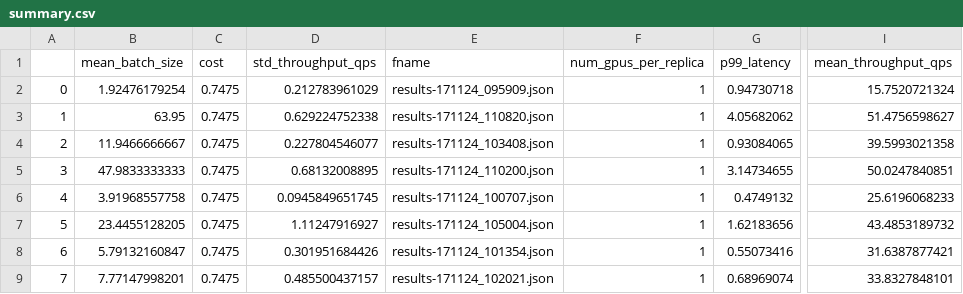
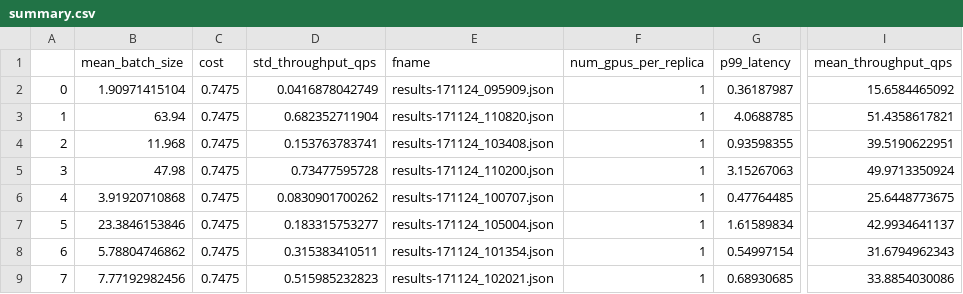
Before and after one commit to dcrankshaw/plots-model-comp-paper, a CSV file: results/single_model_profs/tf-resnet/summary.csv, drawn as a sheet; only a part is shown, gaps mark what is left out; the diff covers the shown part only; the diff names each change by its address in the sheet, - before the commit and + after, or states it on an @@ line.

Commit message:
..

```diff
--- a/results/single_model_profs/tf-resnet/summary.csv
+++ b/results/single_model_profs/tf-resnet/summary.csv
-B2 (mean_batch_size): 1.92476179254
+B2 (mean_batch_size): 1.90971415104
-D2 (std_throughput_qps): 0.212783961029
+D2 (std_throughput_qps): 0.0416878042749
-G2 (p99_latency): 0.94730718
+G2 (p99_latency): 0.36187987
-I2 (mean_throughput_qps): 15.7520721324
+I2 (mean_throughput_qps): 15.6584465092
-B3 (mean_batch_size): 63.95
+B3 (mean_batch_size): 63.94
-D3 (std_throughput_qps): 0.629224752338
+D3 (std_throughput_qps): 0.682352711904
-G3 (p99_latency): 4.05682062
+G3 (p99_latency): 4.0688785
-I3 (mean_throughput_qps): 51.4756598627
+I3 (mean_throughput_qps): 51.4358617821
-B4 (mean_batch_size): 11.9466666667
+B4 (mean_batch_size): 11.968
-D4 (std_throughput_qps): 0.227804546077
+D4 (std_throughput_qps): 0.153763783741
-G4 (p99_latency): 0.93084065
+G4 (p99_latency): 0.93598355
-I4 (mean_throughput_qps): 39.5993021358
+I4 (mean_throughput_qps): 39.5190622951
-B5 (mean_batch_size): 47.9833333333
+B5 (mean_batch_size): 47.98
-D5 (std_throughput_qps): 0.68132008895
+D5 (std_throughput_qps): 0.73477595728
-G5 (p99_latency): 3.14734655
+G5 (p99_latency): 3.15267063
-I5 (mean_throughput_qps): 50.0247840851
+I5 (mean_throughput_qps): 49.9713350924
-B6 (mean_batch_size): 3.91968557758
+B6 (mean_batch_size): 3.91920710868
-D6 (std_throughput_qps): 0.0945849651745
+D6 (std_throughput_qps): 0.0830901700262
-G6 (p99_latency): 0.4749132
+G6 (p99_latency): 0.47764485
-I6 (mean_throughput_qps): 25.6196068233
+I6 (mean_throughput_qps): 25.6448773675
-B7 (mean_batch_size): 23.4455128205
+B7 (mean_batch_size): 23.3846153846
-D7 (std_throughput_qps): 1.11247916927
+D7 (std_throughput_qps): 0.183315753277
-G7 (p99_latency): 1.62183656
+G7 (p99_latency): 1.61589834
-I7 (mean_throughput_qps): 43.4853189732
+I7 (mean_throughput_qps): 42.9934641137
-B8 (mean_batch_size): 5.79132160847
+B8 (mean_batch_size): 5.78804746862
-D8 (std_throughput_qps): 0.301951684426
+D8 (std_throughput_qps): 0.315383410511
-G8 (p99_latency): 0.55073416
+G8 (p99_latency): 0.54997154
-I8 (mean_throughput_qps): 31.6387877421
+I8 (mean_throughput_qps): 31.6794962343
-B9 (mean_batch_size): 7.77147998201
+B9 (mean_batch_size): 7.77192982456
-D9 (std_throughput_qps): 0.485500437157
+D9 (std_throughput_qps): 0.515985232823
-G9 (p99_latency): 0.68969074
+G9 (p99_latency): 0.68930685
-I9 (mean_throughput_qps): 33.8327848101
+I9 (mean_throughput_qps): 33.8854030086
```
Also changed, not shown: 15 edited cells elsewhere in this file.
